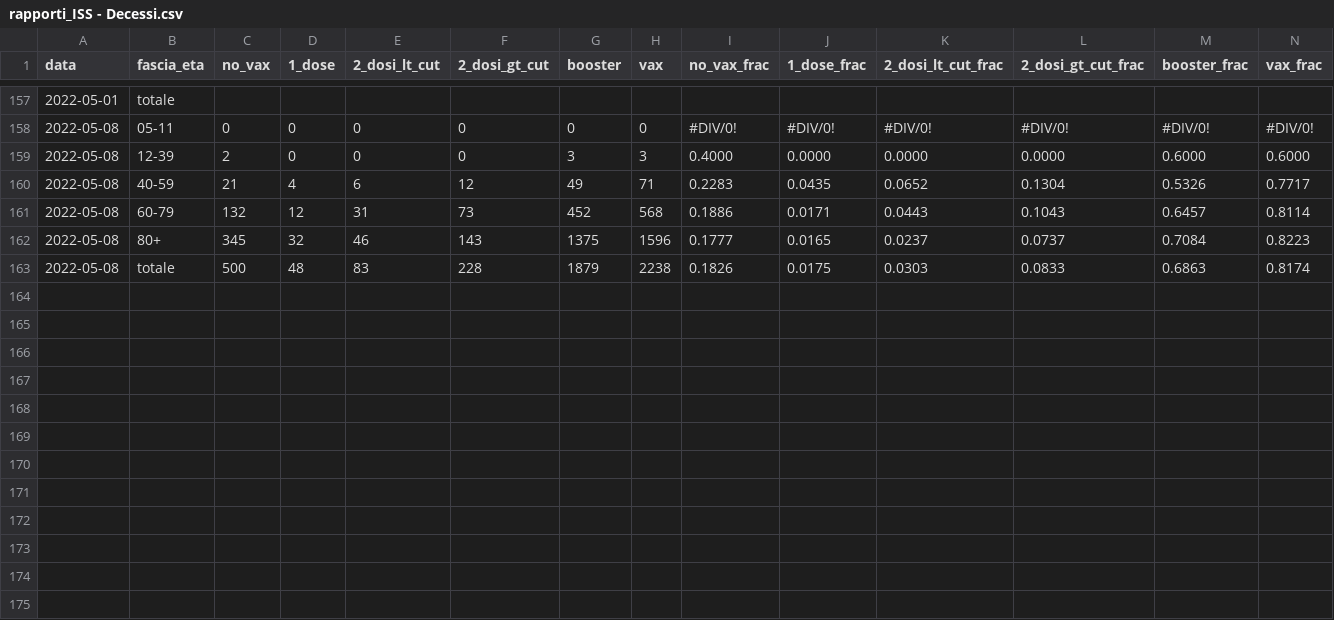
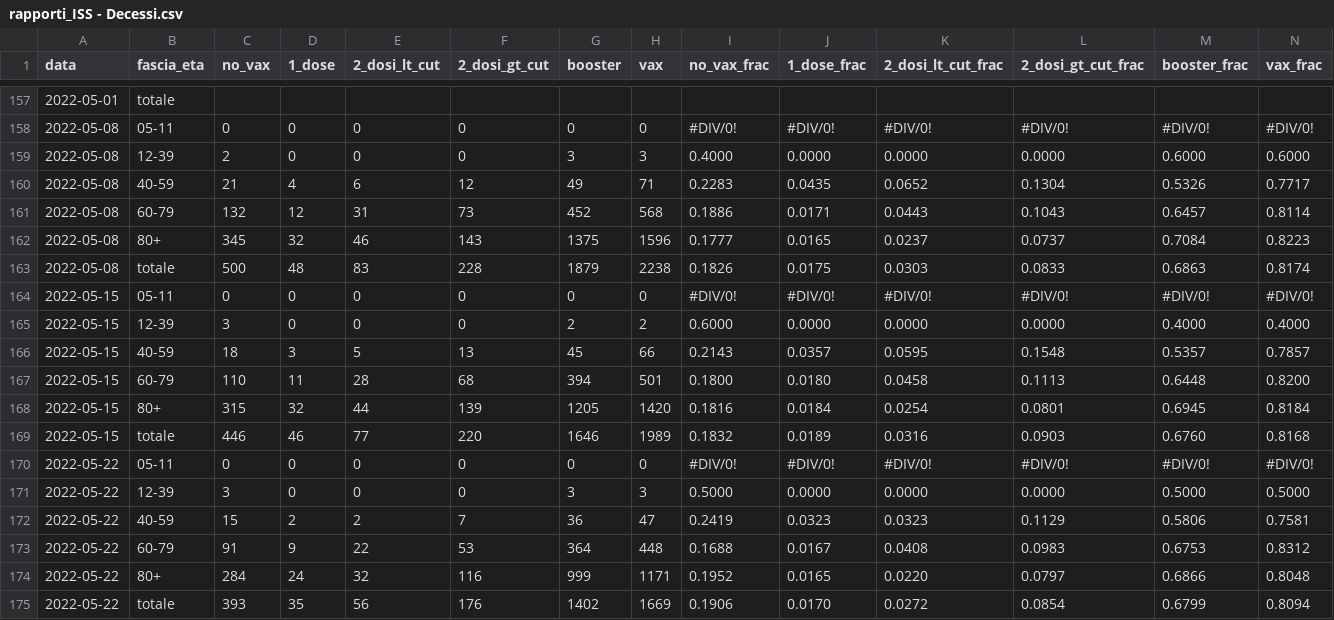
Before and after one commit to thomasmuntzer/covid19, a CSV file: Italy/data/rapporti_ISS - Decessi.csv, drawn as a sheet; only a part is shown, gaps mark what is left out; rows hold the shown columns only; the diff names each change by its address in the sheet, - before the commit and + after, or states it on an @@ line.

```diff
--- a/Italy/data/rapporti_ISS - Decessi.csv
+++ b/Italy/data/rapporti_ISS - Decessi.csv
+row 164: 2022-05-15 | 05-11 | 0 | 0 | 0 | 0 | 0 | 0 | #DIV/0! | #DIV/0! | #DIV/0! | #DIV/0! | #DIV/0! | #DIV/0!
+row 165: 2022-05-15 | 12-39 | 3 | 0 | 0 | 0 | 2 | 2 | 0.6000 | 0.0000 | 0.0000 | 0.0000 | 0.4000 | 0.4000
+row 166: 2022-05-15 | 40-59 | 18 | 3 | 5 | 13 | 45 | 66 | 0.2143 | 0.0357 | 0.0595 | 0.1548 | 0.5357 | 0.7857
+row 167: 2022-05-15 | 60-79 | 110 | 11 | 28 | 68 | 394 | 501 | 0.1800 | 0.0180 | 0.0458 | 0.1113 | 0.6448 | 0.8200
+row 168: 2022-05-15 | 80+ | 315 | 32 | 44 | 139 | 1205 | 1420 | 0.1816 | 0.0184 | 0.0254 | 0.0801 | 0.6945 | 0.8184
+row 169: 2022-05-15 | totale | 446 | 46 | 77 | 220 | 1646 | 1989 | 0.1832 | 0.0189 | 0.0316 | 0.0903 | 0.6760 | 0.8168
+row 170: 2022-05-22 | 05-11 | 0 | 0 | 0 | 0 | 0 | 0 | #DIV/0! | #DIV/0! | #DIV/0! | #DIV/0! | #DIV/0! | #DIV/0!
+row 171: 2022-05-22 | 12-39 | 3 | 0 | 0 | 0 | 3 | 3 | 0.5000 | 0.0000 | 0.0000 | 0.0000 | 0.5000 | 0.5000
+row 172: 2022-05-22 | 40-59 | 15 | 2 | 2 | 7 | 36 | 47 | 0.2419 | 0.0323 | 0.0323 | 0.1129 | 0.5806 | 0.7581
+row 173: 2022-05-22 | 60-79 | 91 | 9 | 22 | 53 | 364 | 448 | 0.1688 | 0.0167 | 0.0408 | 0.0983 | 0.6753 | 0.8312
+row 174: 2022-05-22 | 80+ | 284 | 24 | 32 | 116 | 999 | 1171 | 0.1952 | 0.0165 | 0.0220 | 0.0797 | 0.6866 | 0.8048
+row 175: 2022-05-22 | totale | 393 | 35 | 56 | 176 | 1402 | 1669 | 0.1906 | 0.0170 | 0.0272 | 0.0854 | 0.6799 | 0.8094
```
Also changed, not shown: Italy/data/rapporti_ISS - Contagi.csv, Italy/data/rapporti_ISS - Popolazione.csv, 29 other files.
